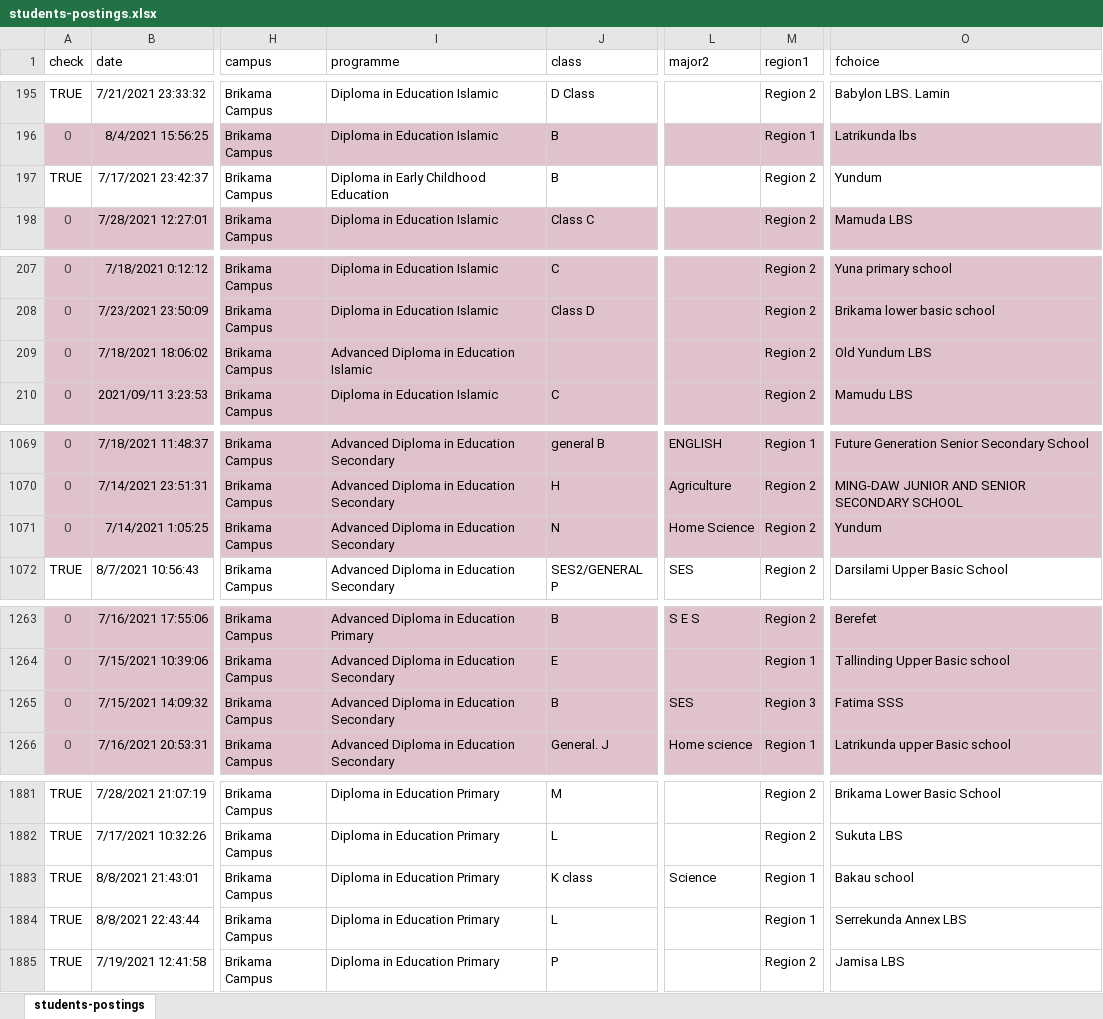
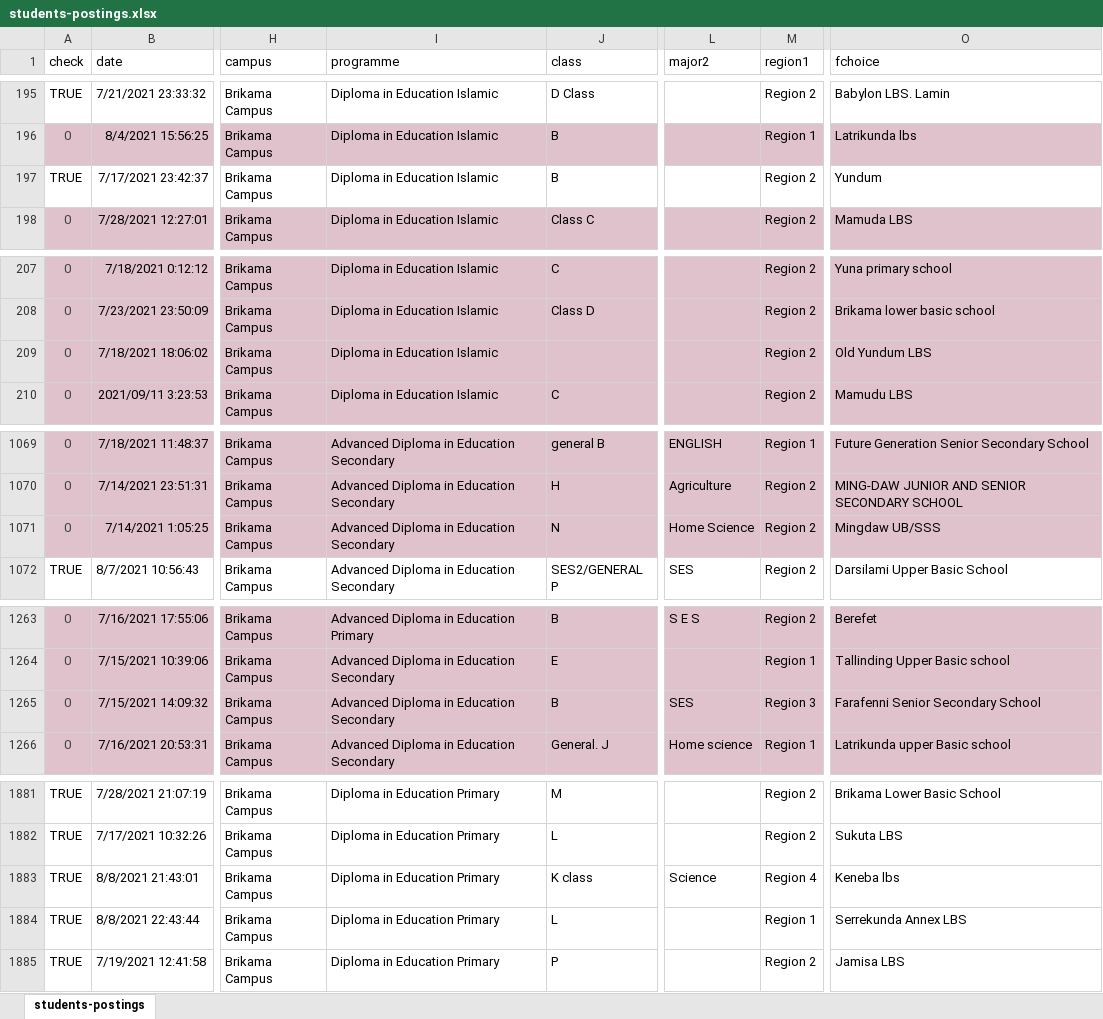
Before and after one commit to gambia-college/data-processing-template, an Excel workbook: _data/students-postings.xlsx, sheet students-postings, drawn as a sheet; only a part is shown, gaps mark what is left out; values as stored, in another font and other column widths than the file's, no borders; conditional formats not drawn; the diff covers the shown part only; the diff names each change by its address in the sheet, - before the commit and + after, or states it on an @@ line.

```diff
--- a/_data/students-postings.xlsx (sheet students-postings)
+++ b/_data/students-postings.xlsx (sheet students-postings)
-I197 (programme): Diploma in Early Childhood Education
+I197 (programme): Diploma in Education Islamic
-I209 (programme): Advanced Diploma in Education Islamic
+I209 (programme): Diploma in Education Islamic
-O1071 (fchoice): Yundum
+O1071 (fchoice): Mingdaw UB/SSS
-O1265 (fchoice): Fatima SSS
+O1265 (fchoice): Farafenni Senior Secondary School
-M1883 (region1): Region 1
+M1883 (region1): Region 4
-O1883 (fchoice): Bakau school
+O1883 (fchoice): Keneba lbs
```
Also changed, not shown: 14 edited cells elsewhere in this sheet, 1 other file.
